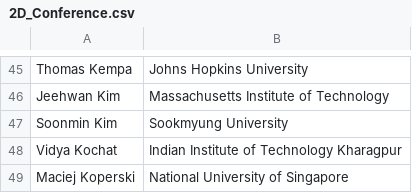
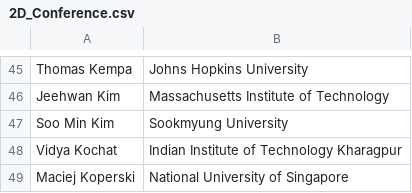
Before and after one commit to 0Hughman0/tmd_conference, a CSV file: tmd_conference/_data/2D_Conference.csv, drawn as a sheet; only a part is shown, gaps mark what is left out.

Commit message:
Update 2D_Conference.csv

```diff
--- a/tmd_conference/_data/2D_Conference.csv
+++ b/tmd_conference/_data/2D_Conference.csv
@@ -46,3 +46,3 @@ Thomas Kempa,Johns Hopkins University
 Jeehwan Kim,Massachusetts Institute of Technology
-Soonmin Kim,Sookmyung University
+Soo Min Kim,Sookmyung University
 Vidya Kochat,Indian Institute of Technology Kharagpur
```
